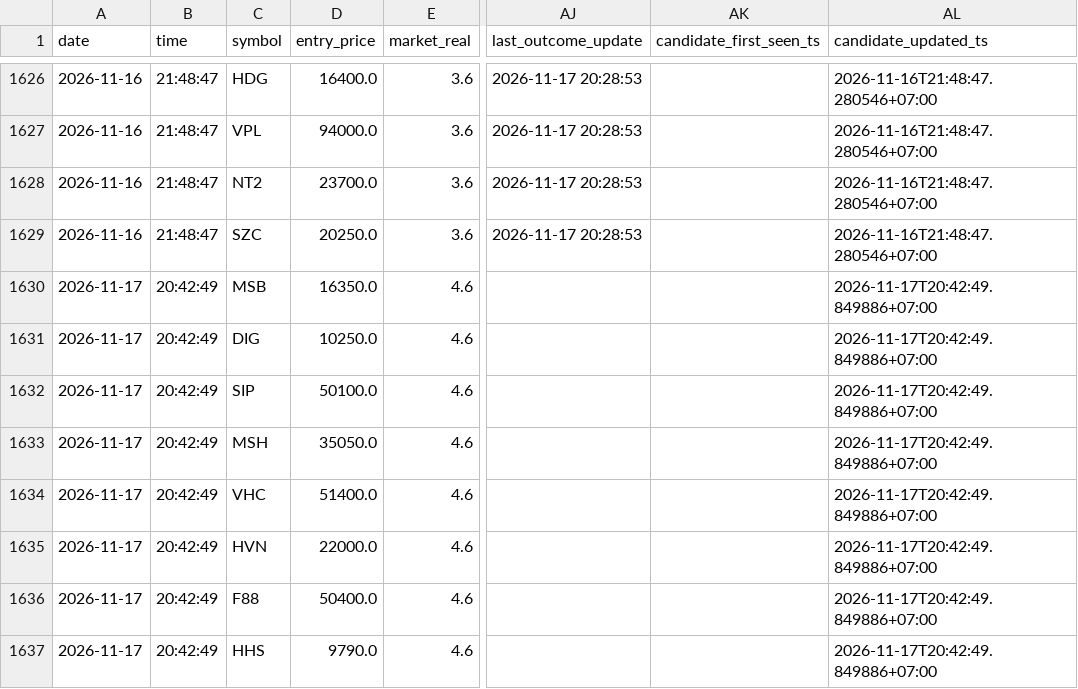
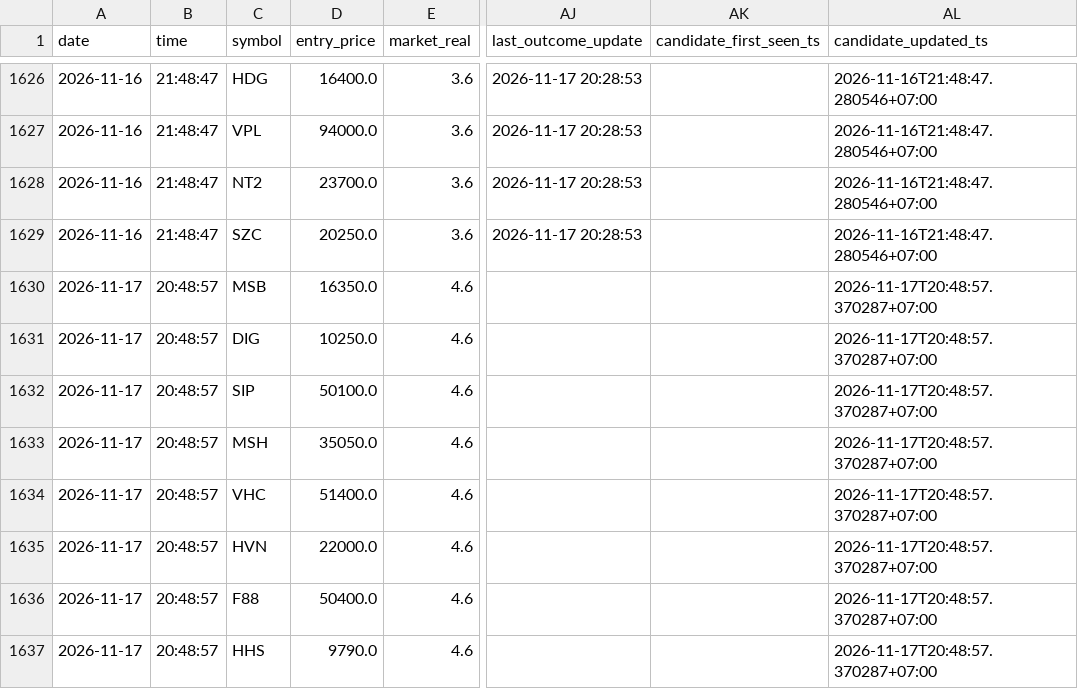
Before and after one commit to SONVODAI/scanner-ga-chien-clean, a CSV file: buy_elite_learning_history.csv, drawn as a sheet; only a part is shown, gaps mark what is left out; the diff names each change by its address in the sheet, - before the commit and + after, or states it on an @@ line.

Commit message:
Update BUY ELITE learning history 2026-11-17 20:48:59

```diff
--- a/buy_elite_learning_history.csv
+++ b/buy_elite_learning_history.csv
-B1630:B1637 (time): 20:42:49
+B1630:B1637 (time): 20:48:57
-AL1630:AL1637 (candidate_updated_ts): 2026-11-17T20:42:49.849886+07:00
+AL1630:AL1637 (candidate_updated_ts): 2026-11-17T20:48:57.370287+07:00
```
